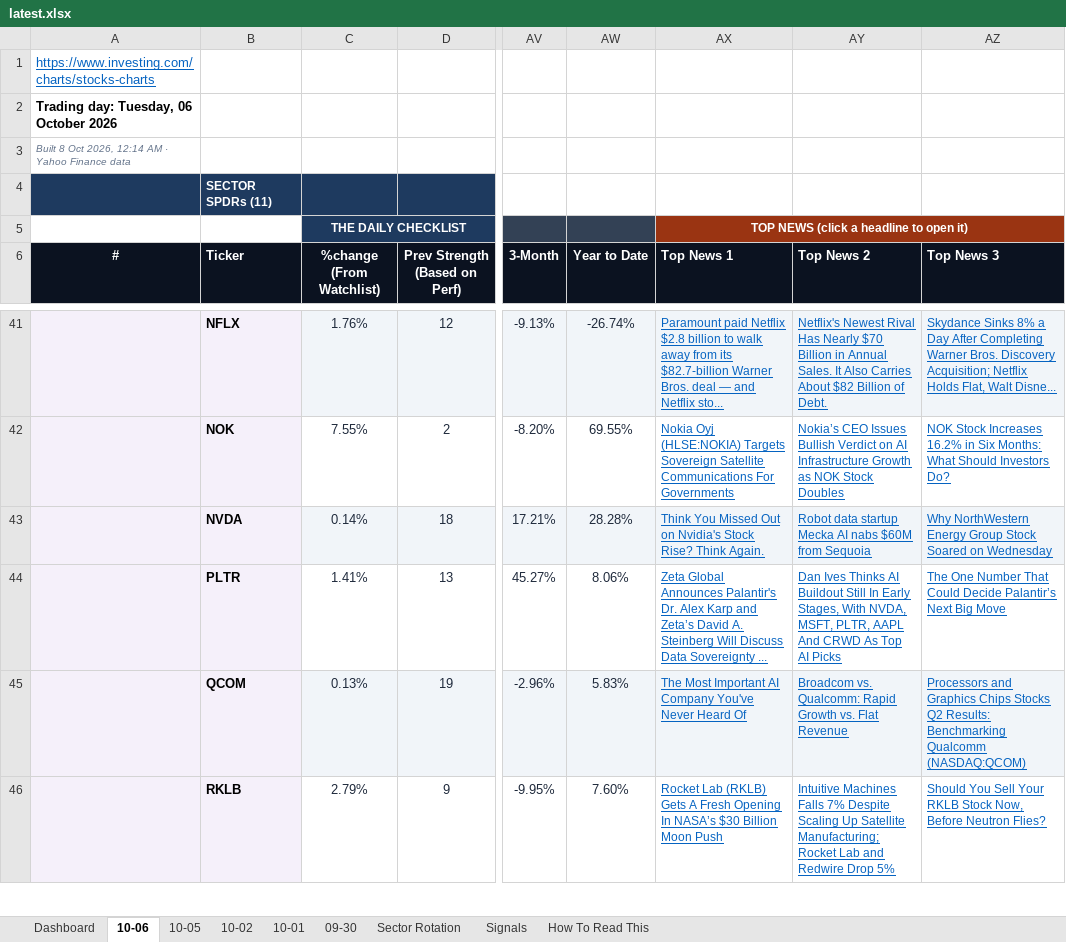
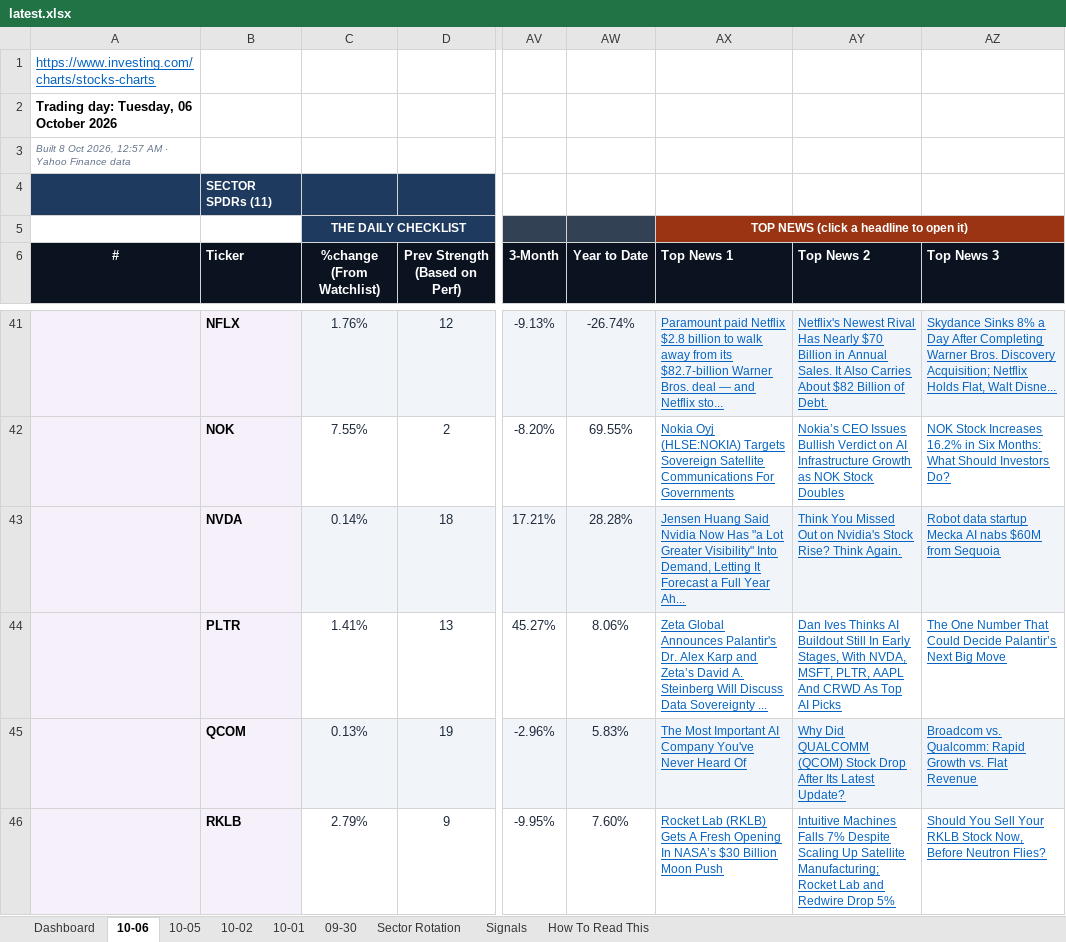
Before and after one commit to GeoWizard4645/Stock-Analysis-for-my-Grandpa, an Excel workbook: docs/data/latest.xlsx, sheet 10-06, drawn as a sheet; only a part is shown, gaps mark what is left out; values as stored, in another font and other column widths than the file's, no borders; conditional formats not drawn; the diff names each change by its address in the sheet, - before the commit and + after, or states it on an @@ line.

```diff
--- a/docs/data/latest.xlsx (sheet 10-06)
+++ b/docs/data/latest.xlsx (sheet 10-06)
-A3 (#): …Oct 2026, 12:14 AM ·…
+A3 (#): …Oct 2026, 12:57 AM ·…
-AX43 (Top News 1): Think You Missed Out on Nvidia's Stock Rise? Think Again.
+AX43 (Top News 1): Jensen Huang Said Nvidia Now Has "a Lot Greater Visibility" Into Demand, Letting It Forecast a Full Year Ah...
-AY43 (Top News 2): Robot data startup Mecka AI nabs $60M from Sequoia
+AY43 (Top News 2): Think You Missed Out on Nvidia's Stock Rise? Think Again.
-AZ43 (Top News 3): Why NorthWestern Energy Group Stock Soared on Wednesday
+AZ43 (Top News 3): Robot data startup Mecka AI nabs $60M from Sequoia
-AY45 (Top News 2): Broadcom vs. Qualcomm: Rapid Growth vs. Flat Revenue
+AY45 (Top News 2): Why Did QUALCOMM (QCOM) Stock Drop After Its Latest Update?
-AZ45 (Top News 3): Processors and Graphics Chips Stocks Q2 Results: Benchmarking Qualcomm (NASDAQ:QCOM)
+AZ45 (Top News 3): Broadcom vs. Qualcomm: Rapid Growth vs. Flat Revenue
```
Also changed, not shown: sheet Dashboard, sheet 10-01, sheet 10-02, sheet 09-30, sheet 10-05, 1 other file.
